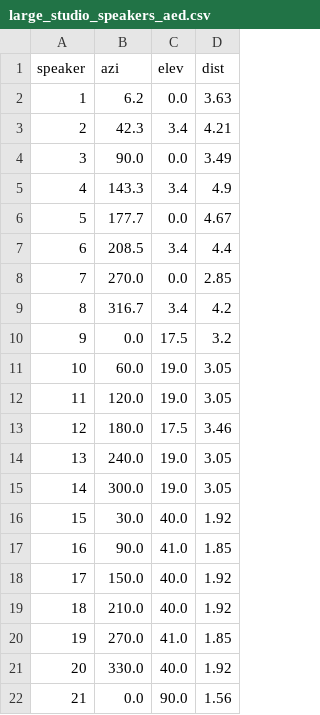
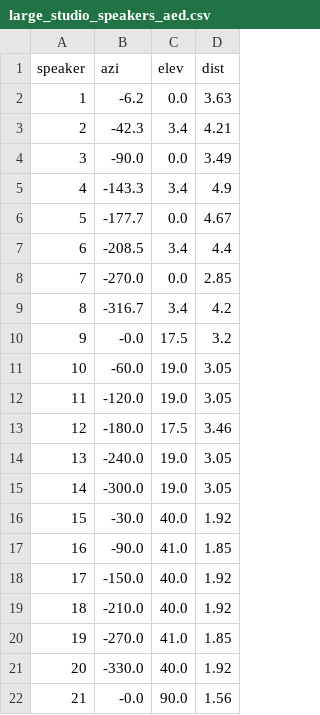
Before and after one commit to tu-studio/studio-docs, a CSV file: docs/configs/large_studio_speakers_aed.csv, drawn as a sheet.

```diff
--- a/docs/configs/large_studio_speakers_aed.csv
+++ b/docs/configs/large_studio_speakers_aed.csv
@@ -1,22 +1,22 @@
 speaker,azi,elev,dist
-1,6.2,0.0,3.63
-2,42.3,3.4,4.21
-3,90.0,0.0,3.49
-4,143.3,3.4,4.9
-5,177.7,0.0,4.67
-6,208.5,3.4,4.4
-7,270.0,0.0,2.85
-8,316.7,3.4,4.2
-9,0.0,17.5,3.2
-10,60.0,19.0,3.05
-11,120.0,19.0,3.05
-12,180.0,17.5,3.46
-13,240.0,19.0,3.05
-14,300.0,19.0,3.05
-15,30.0,40.0,1.92
-16,90.0,41.0,1.85
-17,150.0,40.0,1.92
-18,210.0,40.0,1.92
-19,270.0,41.0,1.85
-20,330.0,40.0,1.92
-21,0.0,90.0,1.56
+1,-6.2,0.0,3.63
+2,-42.3,3.4,4.21
+3,-90.0,0.0,3.49
+4,-143.3,3.4,4.9
+5,-177.7,0.0,4.67
+6,-208.5,3.4,4.4
+7,-270.0,0.0,2.85
+8,-316.7,3.4,4.2
+9,-0.0,17.5,3.2
+10,-60.0,19.0,3.05
+11,-120.0,19.0,3.05
+12,-180.0,17.5,3.46
+13,-240.0,19.0,3.05
+14,-300.0,19.0,3.05
+15,-30.0,40.0,1.92
+16,-90.0,41.0,1.85
+17,-150.0,40.0,1.92
+18,-210.0,40.0,1.92
+19,-270.0,41.0,1.85
+20,-330.0,40.0,1.92
+21,-0.0,90.0,1.56
```
Also changed, not shown: docs/configs/small_studio_speakers_aed.csv, docs/configs/small_studio_speakers_xyz.csv, 2 other files.
